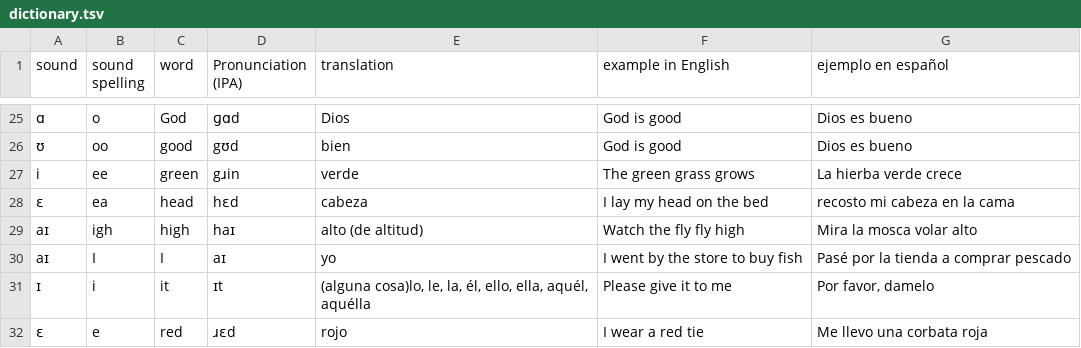
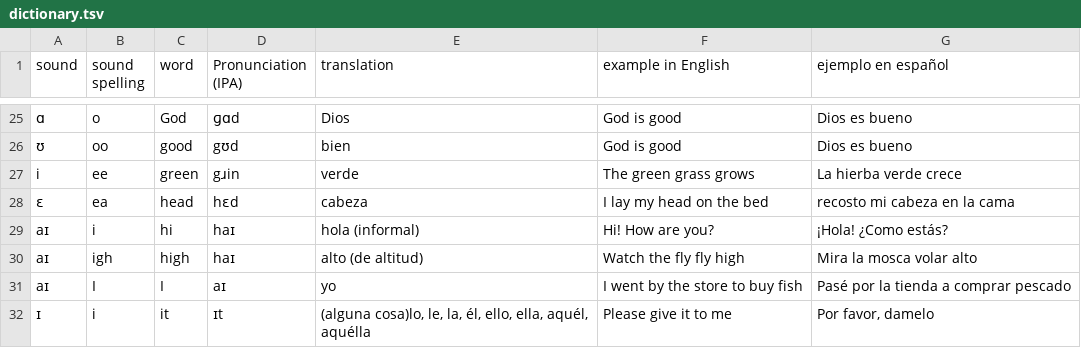
Before and after one commit to molecules/English_Spanish_Dictionary, a TSV file: text_only/dictionary.tsv, drawn as a sheet; only a part is shown, gaps mark what is left out; the shorter side is filled out with more unchanged rows; the diff names each change by its address in the sheet, - before the commit and + after, or states it on an @@ line.

```diff
--- a/text_only/dictionary.tsv
+++ b/text_only/dictionary.tsv
+row 29: aɪ | i | hi | haɪ | hola (informal) | Hi! How are you? | ¡Hola! ¿Como estás?
```
Also changed, not shown: text_only/pronunciation_dict.tsv, text_only/sound_dict.tsv, 6 other files.
